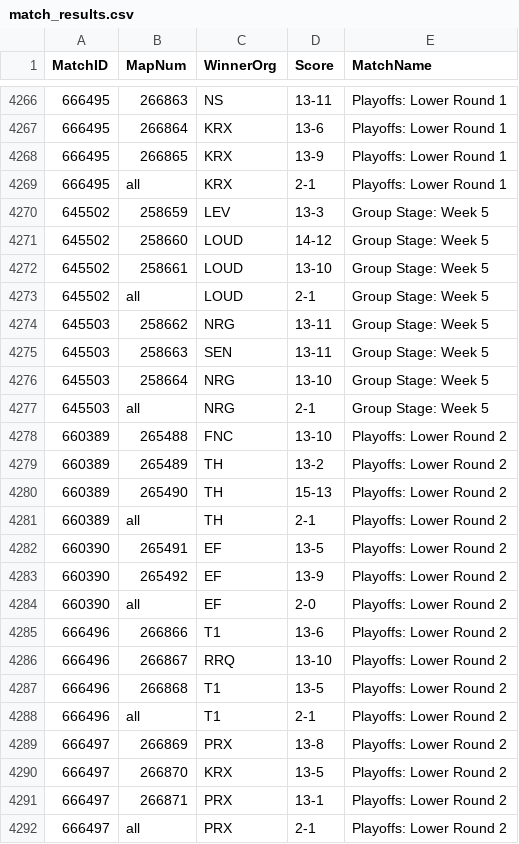
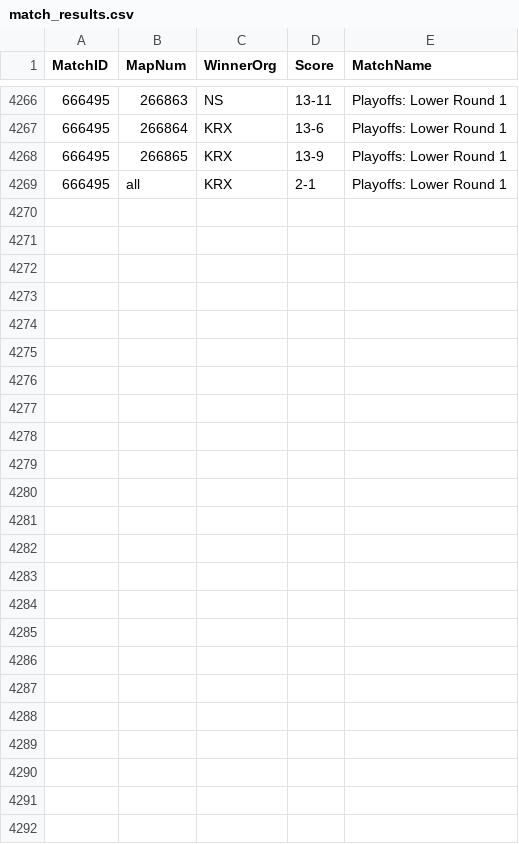
Before and after one commit to bes57/Bobo.GG, a CSV file: data/match_results.csv, drawn as a sheet; only a part is shown, gaps mark what is left out; the diff names each change by its address in the sheet, - before the commit and + after, or states it on an @@ line.

```diff
--- a/data/match_results.csv
+++ b/data/match_results.csv
-row 4270: 645502 | 258659 | LEV | 13-3 | Group Stage: Week 5
-row 4271: 645502 | 258660 | LOUD | 14-12 | Group Stage: Week 5
-row 4272: 645502 | 258661 | LOUD | 13-10 | Group Stage: Week 5
-row 4273: 645502 | all | LOUD | 2-1 | Group Stage: Week 5
-row 4274: 645503 | 258662 | NRG | 13-11 | Group Stage: Week 5
-row 4275: 645503 | 258663 | SEN | 13-11 | Group Stage: Week 5
-row 4276: 645503 | 258664 | NRG | 13-10 | Group Stage: Week 5
-row 4277: 645503 | all | NRG | 2-1 | Group Stage: Week 5
-row 4278: 660389 | 265488 | FNC | 13-10 | Playoffs: Lower Round 2
-row 4279: 660389 | 265489 | TH | 13-2 | Playoffs: Lower Round 2
-row 4280: 660389 | 265490 | TH | 15-13 | Playoffs: Lower Round 2
-row 4281: 660389 | all | TH | 2-1 | Playoffs: Lower Round 2
-row 4282: 660390 | 265491 | EF | 13-5 | Playoffs: Lower Round 2
-row 4283: 660390 | 265492 | EF | 13-9 | Playoffs: Lower Round 2
-row 4284: 660390 | all | EF | 2-0 | Playoffs: Lower Round 2
-row 4285: 666496 | 266866 | T1 | 13-6 | Playoffs: Lower Round 2
-row 4286: 666496 | 266867 | RRQ | 13-10 | Playoffs: Lower Round 2
-row 4287: 666496 | 266868 | T1 | 13-5 | Playoffs: Lower Round 2
-row 4288: 666496 | all | T1 | 2-1 | Playoffs: Lower Round 2
-row 4289: 666497 | 266869 | PRX | 13-8 | Playoffs: Lower Round 2
-row 4290: 666497 | 266870 | KRX | 13-5 | Playoffs: Lower Round 2
-row 4291: 666497 | 266871 | PRX | 13-1 | Playoffs: Lower Round 2
-row 4292: 666497 | all | PRX | 2-1 | Playoffs: Lower Round 2
```
Also changed, not shown: 4 other files.
